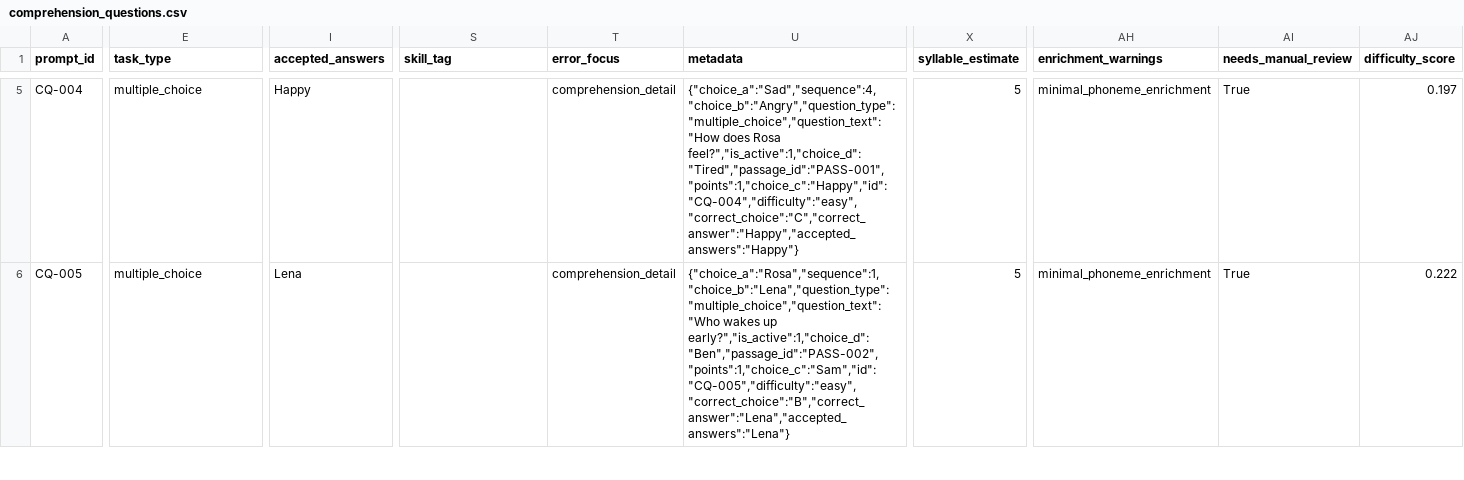
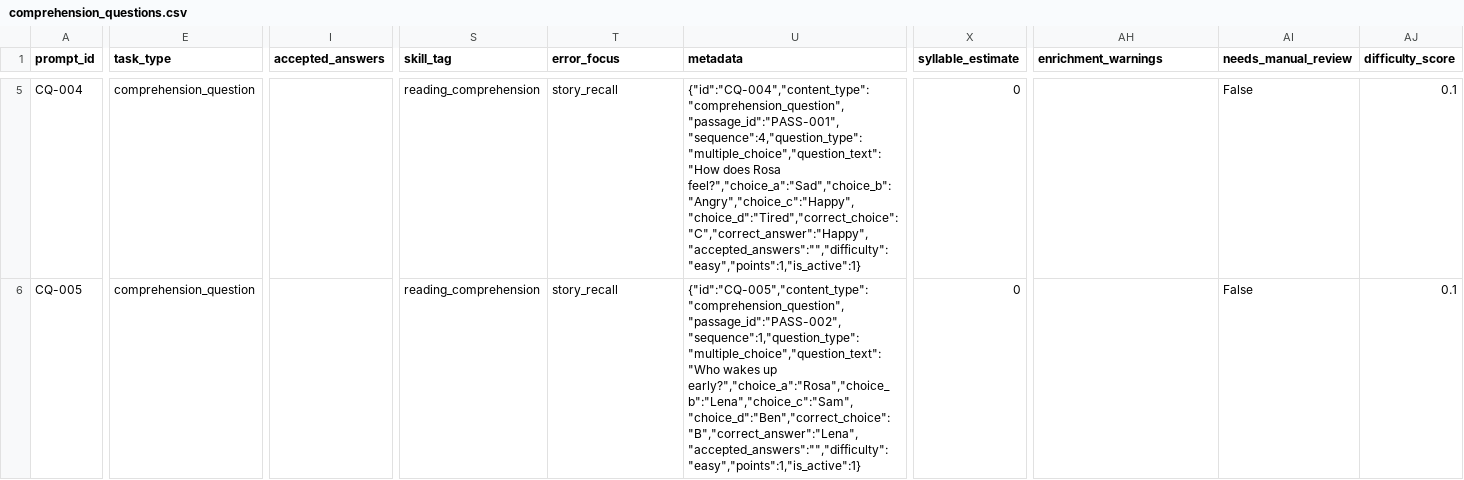
Before and after one commit to mendezjerick/ReaDirect, a CSV file: database/seed-data/readirect/comprehension_questions.csv, drawn as a sheet; only a part is shown, gaps mark what is left out; the diff covers the shown part only; the diff names each change by its address in the sheet, - before the commit and + after, or states it on an @@ line.

```diff
--- a/database/seed-data/readirect/comprehension_questions.csv
+++ b/database/seed-data/readirect/comprehension_questions.csv
-E5:E6 (task_type): multiple_choice
+E5:E6 (task_type): comprehension_question
-I5 (accepted_answers): Happy
+I5 (accepted_answers): (empty)
-S5:S6 (skill_tag): (empty)
+S5:S6 (skill_tag): reading_comprehension
-T5:T6 (error_focus): comprehension_detail
+T5:T6 (error_focus): story_recall
-U5 (metadata): {"choice_a":"Sad","sequence":4,"choice_b":"Angry","question_type":"multiple_choice","question_text":"How does Rosa feel?","is_active":1,"choice_d":"Tired","passage_id":"PASS-001","points":1,"choice_c":"Happy","id":"CQ-004","difficulty":"easy","correct_choice":"C","correct_answer":"Happy","accepted_answers":"Happy"}
+U5 (metadata): {"id":"CQ-004","content_type":"comprehension_question","passage_id":"PASS-001","sequence":4,"question_type":"multiple_choice","question_text":"How does Rosa feel?","choice_a":"Sad","choice_b":"Angry","choice_c":"Happy","choice_d":"Tired","correct_choice":"C","correct_answer":"Happy","accepted_answers":"","difficulty":"easy","points":1,"is_active":1}
-X5:X6 (syllable_estimate): 5
+X5:X6 (syllable_estimate): 0
-AH5:AH6 (enrichment_warnings): minimal_phoneme_enrichment
+AH5:AH6 (enrichment_warnings): (empty)
-AI5:AI6 (needs_manual_review): True
+AI5:AI6 (needs_manual_review): False
-AJ5 (difficulty_score): 0.197
+AJ5 (difficulty_score): 0.1
-I6 (accepted_answers): Lena
+I6 (accepted_answers): (empty)
-U6 (metadata): {"choice_a":"Rosa","sequence":1,"choice_b":"Lena","question_type":"multiple_choice","question_text":"Who wakes up early?","is_active":1,"choice_d":"Ben","passage_id":"PASS-002","points":1,"choice_c":"Sam","id":"CQ-005","difficulty":"easy","correct_choice":"B","correct_answer":"Lena","accepted_answers":"Lena"}
+U6 (metadata): {"id":"CQ-005","content_type":"comprehension_question","passage_id":"PASS-002","sequence":1,"question_type":"multiple_choice","question_text":"Who wakes up early?","choice_a":"Rosa","choice_b":"Lena","choice_c":"Sam","choice_d":"Ben","correct_choice":"B","correct_answer":"Lena","accepted_answers":"","difficulty":"easy","points":1,"is_active":1}
-AJ6 (difficulty_score): 0.222
+AJ6 (difficulty_score): 0.1
```
Also changed, not shown: 164 edited cells elsewhere in this file, content-bank/export/assessment/comprehension_questions.csv, 22 other files.
